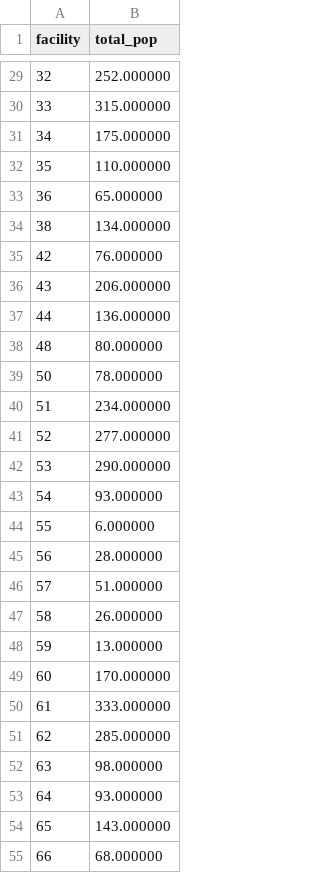
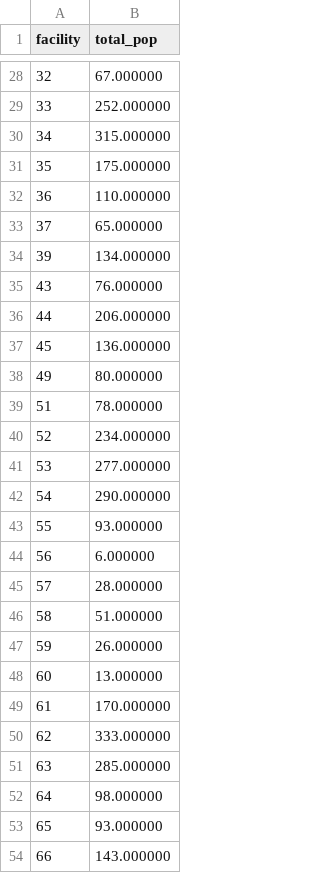
Before and after one commit to barguzin/spatial_heuristics, a CSV file: total_pop.csv, drawn as a sheet; only a part is shown, gaps mark what is left out; the diff covers the shown part only.

```diff
--- a/total_pop.csv
+++ b/total_pop.csv
@@ -29,27 +28,27 @@ facility,total_pop
-32,252.000000
-33,315.000000
-34,175.000000
-35,110.000000
-36,65.000000
-38,134.000000
-42,76.000000
-43,206.000000
-44,136.000000
-48,80.000000
-50,78.000000
-51,234.000000
-52,277.000000
-53,290.000000
-54,93.000000
-55,6.000000
-56,28.000000
-57,51.000000
-58,26.000000
-59,13.000000
-60,170.000000
-61,333.000000
-62,285.000000
-63,98.000000
-64,93.000000
-65,143.000000
-66,68.000000
+32,67.000000
+33,252.000000
+34,315.000000
+35,175.000000
+36,110.000000
+37,65.000000
+39,134.000000
+43,76.000000
+44,206.000000
+45,136.000000
+49,80.000000
+51,78.000000
+52,234.000000
+53,277.000000
+54,290.000000
+55,93.000000
+56,6.000000
+57,28.000000
+58,51.000000
+59,26.000000
+60,13.000000
+61,170.000000
+62,333.000000
+63,285.000000
+64,98.000000
+65,93.000000
+66,143.000000
```
Also changed, not shown: 9 added rows, 9 removed rows and 40 edited cells elsewhere in this file, pairwise_dist.csv, 9 other files.
